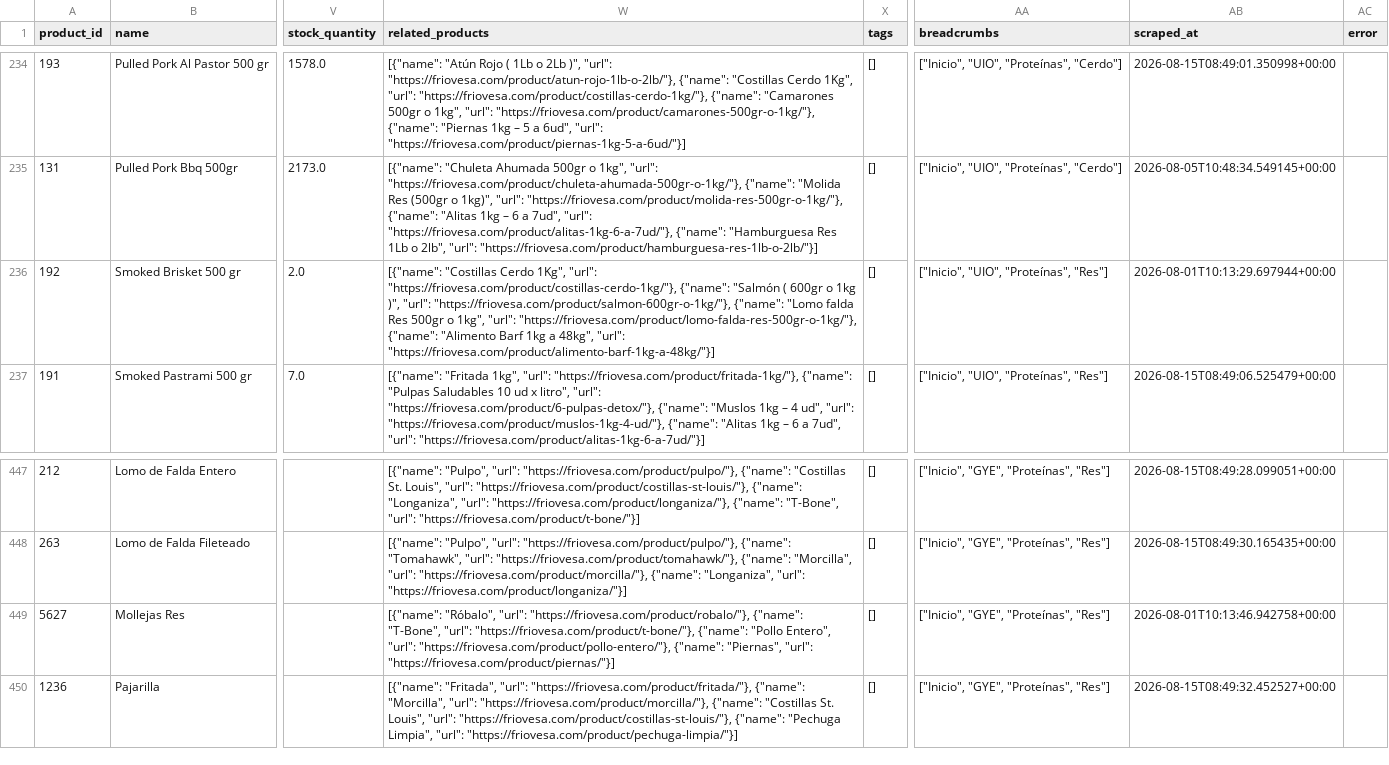
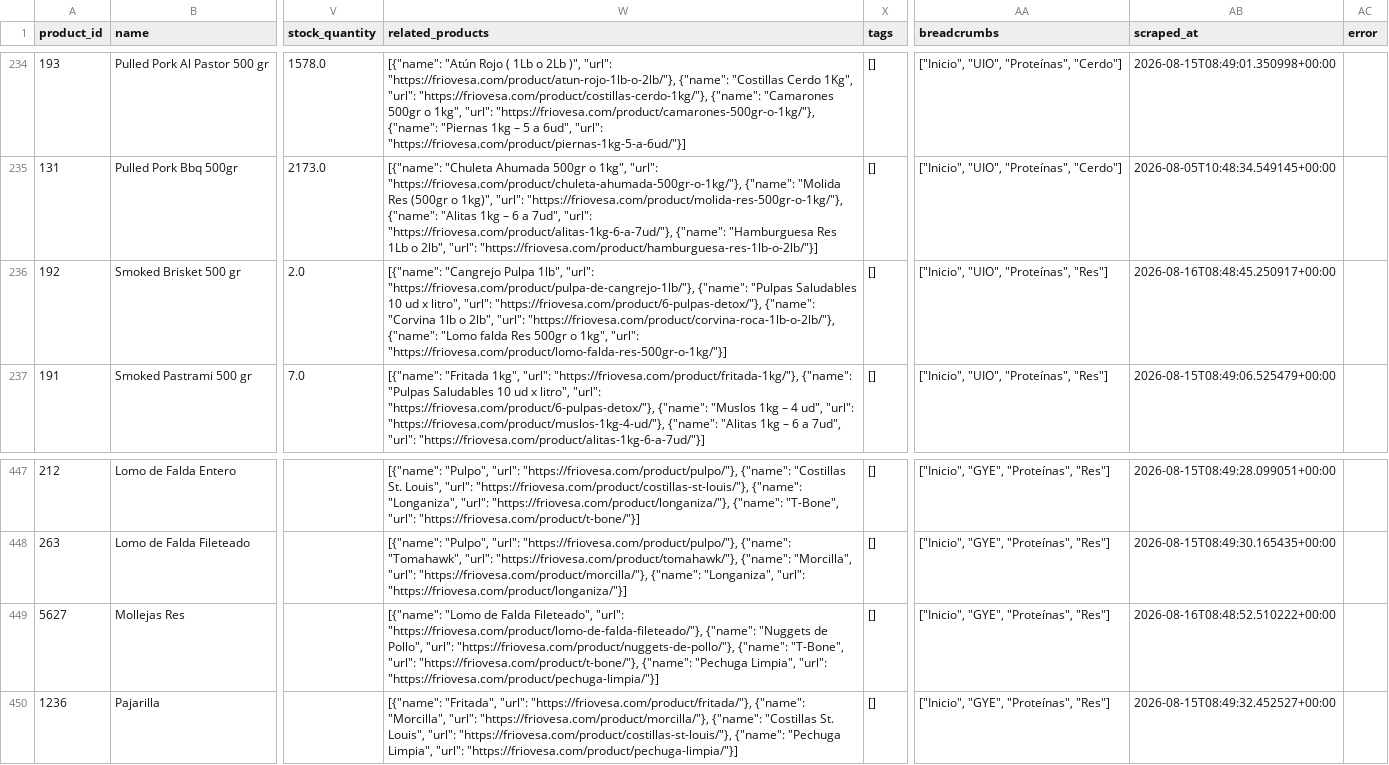
Before and after one commit to Casor8/friovesa-ai, a CSV file: output/catalogo_completo.csv, drawn as a sheet; only a part is shown, gaps mark what is left out; the diff covers the shown part only; the diff names each change by its address in the sheet, - before the commit and + after, or states it on an @@ line.

```diff
--- a/output/catalogo_completo.csv
+++ b/output/catalogo_completo.csv
-W236 (related_products): [{"name": "Costillas Cerdo 1Kg", "url": "https://friovesa.com/product/costillas-cerdo-1kg/"}, {"name": "Salmón ( 600gr o 1kg )", "url": "https://friovesa.com/product/salmon-600gr-o-1kg/"}, {"name": "Lomo falda Res 500gr o 1kg", "url": "https://friovesa.com/product/lomo-falda-res-500gr-o-1kg/"}, {"name": "Alimento Barf 1kg a 48kg", "url": "https://friovesa.com/product/alimento-barf-1kg-a-48kg/"}]
+W236 (related_products): [{"name": "Cangrejo Pulpa 1lb", "url": "https://friovesa.com/product/pulpa-de-cangrejo-1lb/"}, {"name": "Pulpas Saludables 10 ud x litro", "url": "https://friovesa.com/product/6-pulpas-detox/"}, {"name": "Corvina 1lb o 2lb", "url": "https://friovesa.com/product/corvina-roca-1lb-o-2lb/"}, {"name": "Lomo falda Res 500gr o 1kg", "url": "https://friovesa.com/product/lomo-falda-res-500gr-o-1kg/"}]
-AB236 (scraped_at): 2026-08-01T10:13:29.697944+00:00
+AB236 (scraped_at): 2026-08-16T08:48:45.250917+00:00
-W449 (related_products): [{"name": "Róbalo", "url": "https://friovesa.com/product/robalo/"}, {"name": "T-Bone", "url": "https://friovesa.com/product/t-bone/"}, {"name": "Pollo Entero", "url": "https://friovesa.com/product/pollo-entero/"}, {"name": "Piernas", "url": "https://friovesa.com/product/piernas/"}]
+W449 (related_products): [{"name": "Lomo de Falda Fileteado", "url": "https://friovesa.com/product/lomo-de-falda-fileteado/"}, {"name": "Nuggets de Pollo", "url": "https://friovesa.com/product/nuggets-de-pollo/"}, {"name": "T-Bone", "url": "https://friovesa.com/product/t-bone/"}, {"name": "Pechuga Limpia", "url": "https://friovesa.com/product/pechuga-limpia/"}]
-AB449 (scraped_at): 2026-08-01T10:13:46.942758+00:00
+AB449 (scraped_at): 2026-08-16T08:48:52.510222+00:00
```
Also changed, not shown: 53 edited cells elsewhere in this file, output/catalogo_guayaquil.csv, output/catalogo_quito.csv, 8 other files.
